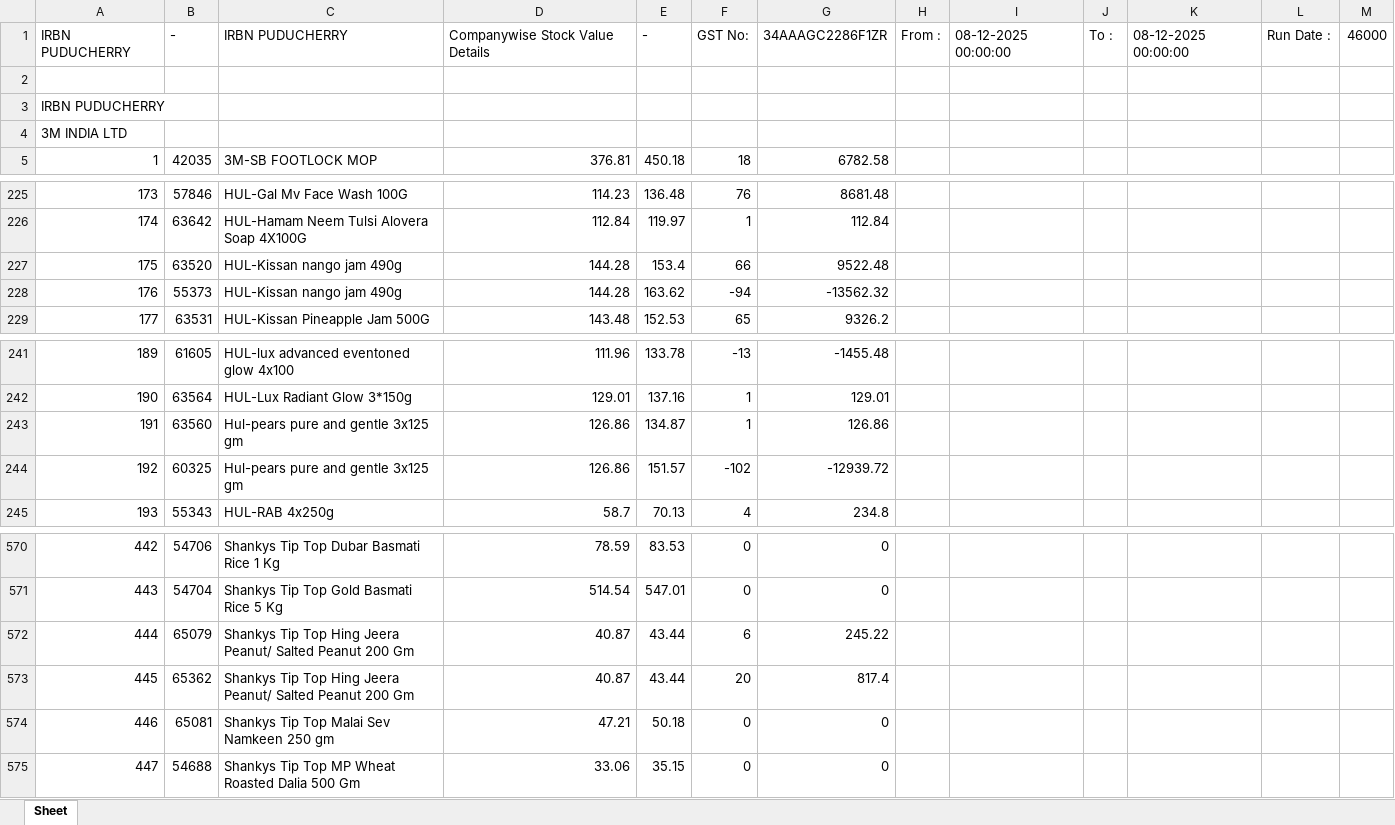
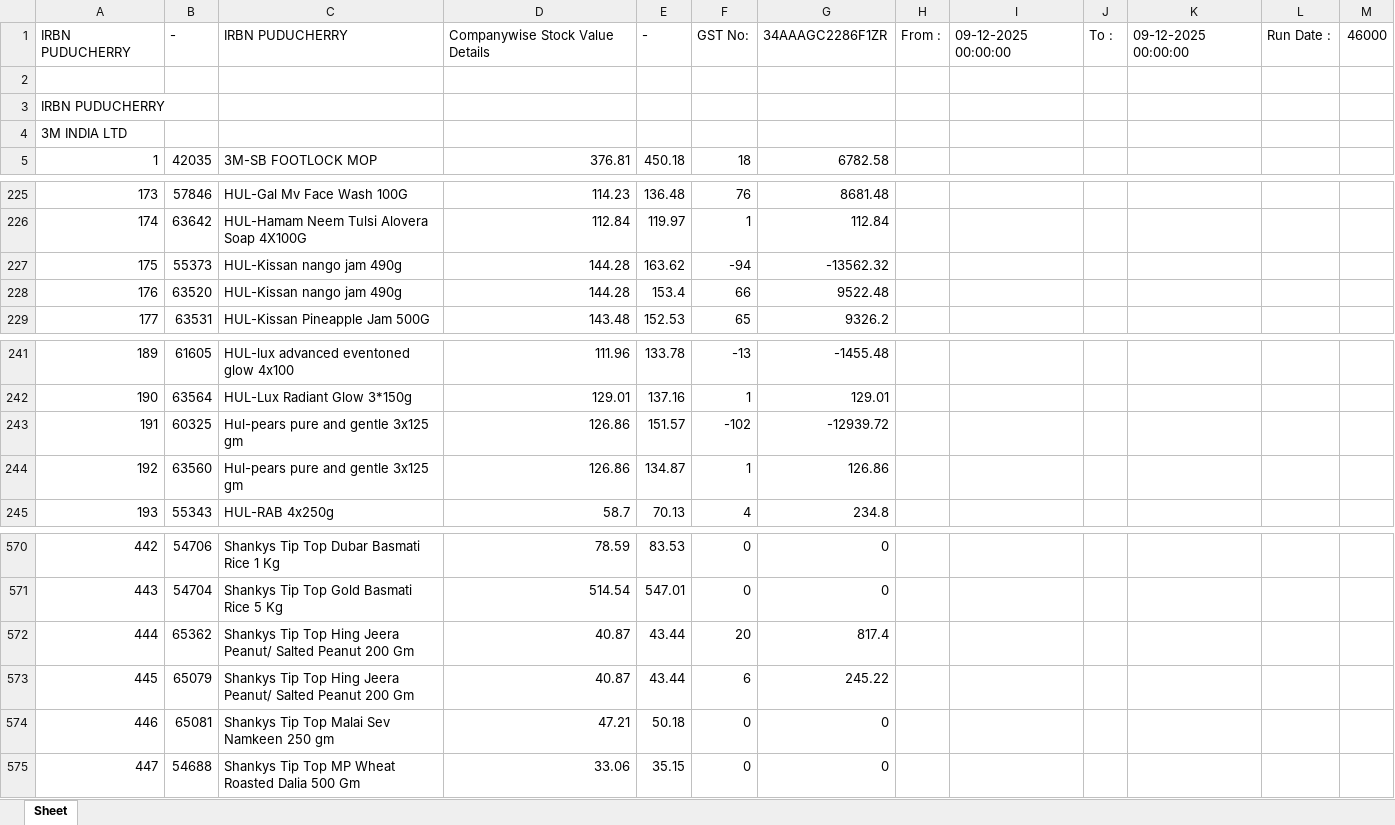
Before and after one commit to PC-Canteen/pc_canteen, an Excel workbook: CryCompanywiseStockReport_1.xlsx, sheet Sheet, drawn as a sheet; only a part is shown, gaps mark what is left out; values as stored, in another font and other column widths than the file's, no borders; removed rows and columns are numbered as before the commit, all else as after; the diff names each change by its address in the sheet, - before the commit and + after, or states it on an @@ line.

```diff
--- a/CryCompanywiseStockReport_1.xlsx (sheet Sheet)
+++ b/CryCompanywiseStockReport_1.xlsx (sheet Sheet)
-I1: 08-12-2025 00:00:00
+I1: 09-12-2025 00:00:00
-K1: 08-12-2025 00:00:00
+K1: 09-12-2025 00:00:00
-row 227: 175 | 63520 | HUL-Kissan nango jam 490g | 144.28 | 153.4 | 66 | 9522.48
-A227: 176
+A227: 175
+row 228: 176 | 63520 | HUL-Kissan nango jam 490g | 144.28 | 153.4 | 66 | 9522.48
-row 243: 191 | 63560 | Hul-pears pure and gentle 3x125 gm | 126.86 | 134.87 | 1 | 126.86
-A243: 192
+A243: 191
+row 244: 192 | 63560 | Hul-pears pure and gentle 3x125 gm | 126.86 | 134.87 | 1 | 126.86
-row 572: 444 | 65079 | Shankys Tip Top Hing Jeera Peanut/ Salted Peanut 200 Gm | 40.87 | 43.44 | 6 | 245.22
-A572: 445
+A572: 444
+row 573: 445 | 65079 | Shankys Tip Top Hing Jeera Peanut/ Salted Peanut 200 Gm | 40.87 | 43.44 | 6 | 245.22
```
